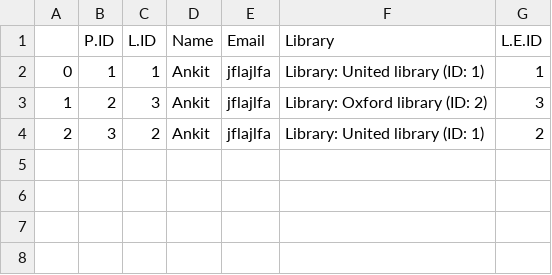
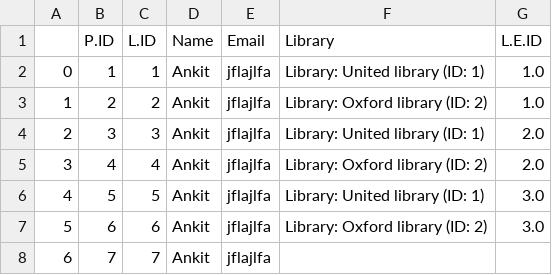
Before and after one commit to AnkitAleMgr/Python, a CSV file: selfLearning/object_oreanted_program(OOP)/library_management_system/csv_files/Librarians/libraians.csv, drawn as a sheet.

```diff
--- a/selfLearning/object_oreanted_program(OOP)/library_management_system/csv_files/Librarians/libraians.csv
+++ b/selfLearning/object_oreanted_program(OOP)/library_management_system/csv_files/Librarians/libraians.csv
@@ -1,4 +1,8 @@
 ,P.ID,L.ID,Name,Email,Library,L.E.ID
-0,1,1,Ankit,jflajlfa,Library: United library (ID: 1),1
-1,2,3,Ankit,jflajlfa,Library: Oxford library (ID: 2),3
-2,3,2,Ankit,jflajlfa,Library: United library (ID: 1),2
+0,1,1,Ankit,jflajlfa,Library: United library (ID: 1),1.0
+1,2,2,Ankit,jflajlfa,Library: Oxford library (ID: 2),1.0
+2,3,3,Ankit,jflajlfa,Library: United library (ID: 1),2.0
+3,4,4,Ankit,jflajlfa,Library: Oxford library (ID: 2),2.0
+4,5,5,Ankit,jflajlfa,Library: United library (ID: 1),3.0
+5,6,6,Ankit,jflajlfa,Library: Oxford library (ID: 2),3.0
+6,7,7,Ankit,jflajlfa,,
```
Also changed, not shown: 1 other file.
